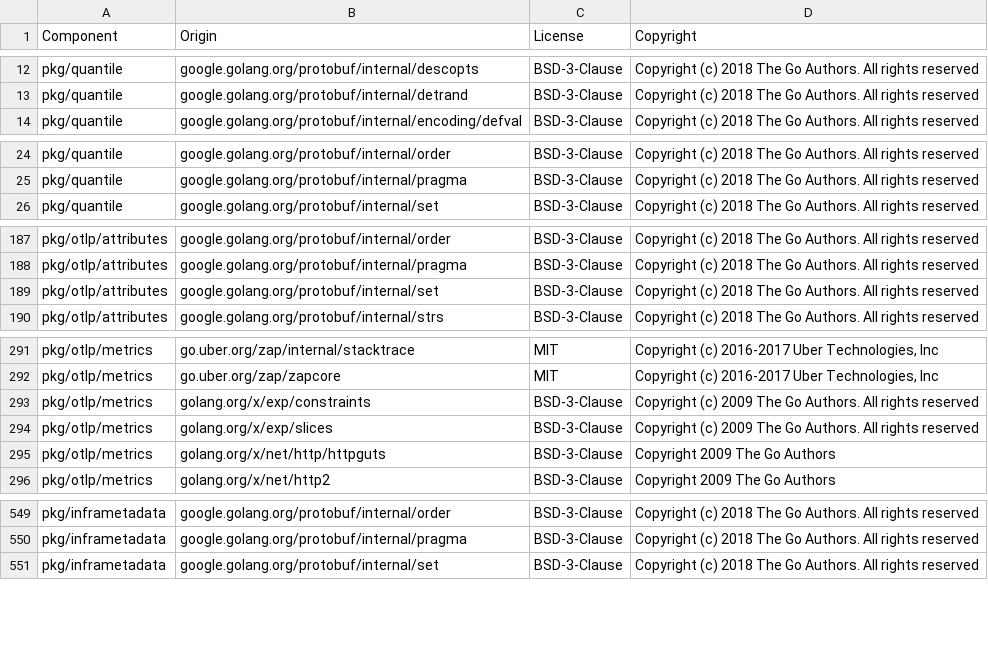
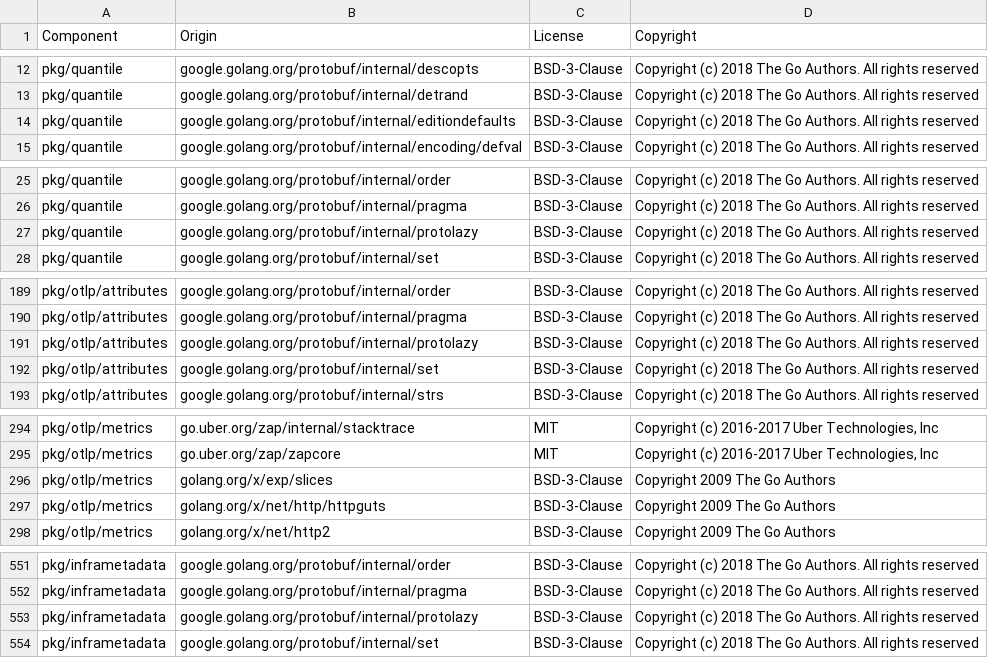
Before and after one commit to DataDog/opentelemetry-mapping-go, a CSV file: LICENSE-3rdparty.csv, drawn as a sheet; only a part is shown, gaps mark what is left out; the diff covers the shown part only.

```diff
--- a/LICENSE-3rdparty.csv
+++ b/LICENSE-3rdparty.csv
@@ -13,2 +13,3 @@ pkg/quantile,google.golang.org/protobuf/internal/descopts,BSD-3-Clause,Copyright
 pkg/quantile,google.golang.org/protobuf/internal/detrand,BSD-3-Clause,Copyright (c) 2018 The Go Authors. All rights reserved
+pkg/quantile,google.golang.org/protobuf/internal/editiondefaults,BSD-3-Clause,Copyright (c) 2018 The Go Authors. All rights reserved
 pkg/quantile,google.golang.org/protobuf/internal/encoding/defval,BSD-3-Clause,Copyright (c) 2018 The Go Authors. All rights reserved
@@ -25,2 +26,3 @@ pkg/quantile,google.golang.org/protobuf/internal/order,BSD-3-Clause,Copyright (c
 pkg/quantile,google.golang.org/protobuf/internal/pragma,BSD-3-Clause,Copyright (c) 2018 The Go Authors. All rights reserved
+pkg/quantile,google.golang.org/protobuf/internal/protolazy,BSD-3-Clause,Copyright (c) 2018 The Go Authors. All rights reserved
 pkg/quantile,google.golang.org/protobuf/internal/set,BSD-3-Clause,Copyright (c) 2018 The Go Authors. All rights reserved
@@ -188,2 +190,3 @@ pkg/otlp/attributes,google.golang.org/protobuf/internal/order,BSD-3-Clause,Copyr
 pkg/otlp/attributes,google.golang.org/protobuf/internal/pragma,BSD-3-Clause,Copyright (c) 2018 The Go Authors. All rights reserved
+pkg/otlp/attributes,google.golang.org/protobuf/internal/protolazy,BSD-3-Clause,Copyright (c) 2018 The Go Authors. All rights reserved
 pkg/otlp/attributes,google.golang.org/protobuf/internal/set,BSD-3-Clause,Copyright (c) 2018 The Go Authors. All rights reserved
@@ -292,4 +295,3 @@ pkg/otlp/metrics,go.uber.org/zap/internal/stacktrace,MIT,"Copyright (c) 2016-201
 pkg/otlp/metrics,go.uber.org/zap/zapcore,MIT,"Copyright (c) 2016-2017 Uber Technologies, Inc"
-pkg/otlp/metrics,golang.org/x/exp/constraints,BSD-3-Clause,Copyright (c) 2009 The Go Authors. All rights reserved
-pkg/otlp/metrics,golang.org/x/exp/slices,BSD-3-Clause,Copyright (c) 2009 The Go Authors. All rights reserved
+pkg/otlp/metrics,golang.org/x/exp/slices,BSD-3-Clause,Copyright 2009 The Go Authors
 pkg/otlp/metrics,golang.org/x/net/http/httpguts,BSD-3-Clause,Copyright 2009 The Go Authors
@@ -550,2 +552,3 @@ pkg/inframetadata,google.golang.org/protobuf/internal/order,BSD-3-Clause,Copyrig
 pkg/inframetadata,google.golang.org/protobuf/internal/pragma,BSD-3-Clause,Copyright (c) 2018 The Go Authors. All rights reserved
+pkg/inframetadata,google.golang.org/protobuf/internal/protolazy,BSD-3-Clause,Copyright (c) 2018 The Go Authors. All rights reserved
 pkg/inframetadata,google.golang.org/protobuf/internal/set,BSD-3-Clause,Copyright (c) 2018 The Go Authors. All rights reserved
```
Also changed, not shown: 1 edited cell elsewhere in this file, 12 other files.
